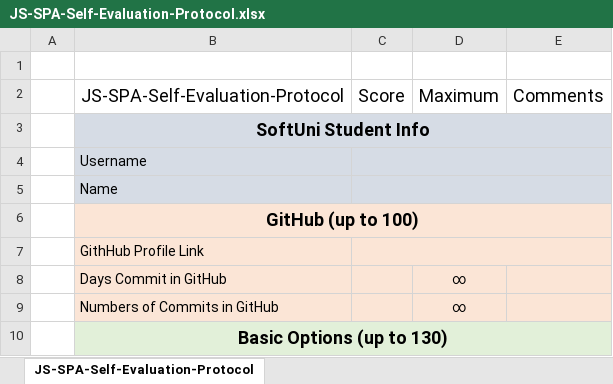
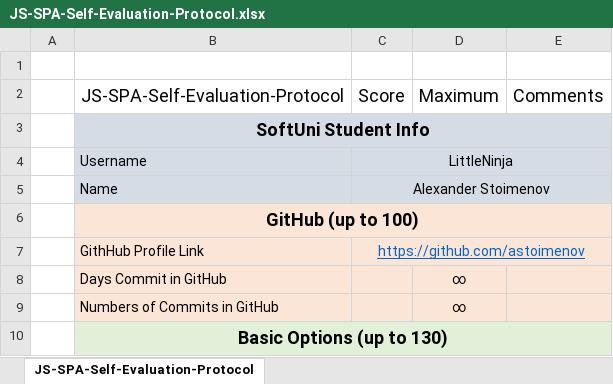
Before and after one commit to astoimenov/angular-ads, an Excel workbook: JS-SPA-Self-Evaluation-Protocol.xlsx, sheet JS-SPA-Self-Evaluation-Protocol, drawn as a sheet; only a part is shown; values as stored, in another font and other column widths than the file's, no borders; the diff names each change by its address in the sheet, - before the commit and + after, or states it on an @@ line.

Commit message:
Added publish new ad and list my ads

```diff
--- a/JS-SPA-Self-Evaluation-Protocol.xlsx (sheet JS-SPA-Self-Evaluation-Protocol)
+++ b/JS-SPA-Self-Evaluation-Protocol.xlsx (sheet JS-SPA-Self-Evaluation-Protocol)
-C4: (empty)
+C4: LittleNinja
-C5: (empty)
+C5: Alexander Stoimenov
-C7: (empty)
+C7: https://github.com/astoimenov
```
Also changed, not shown: 24 other files.
